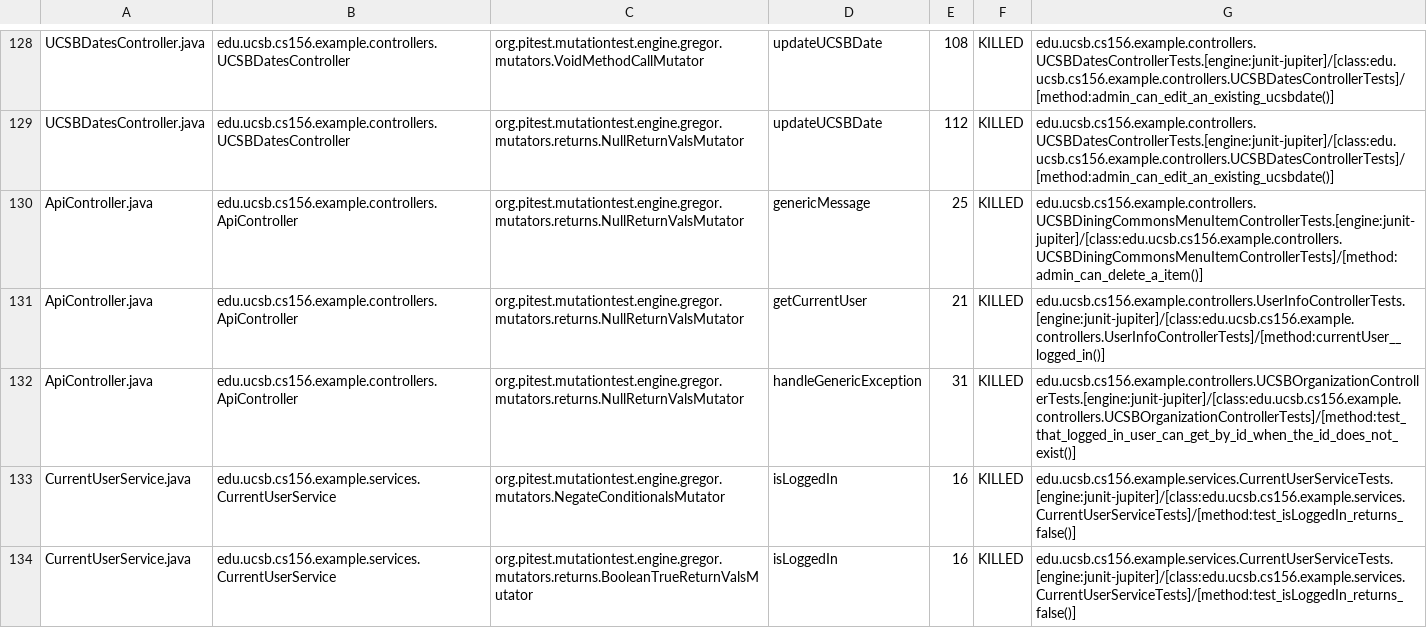
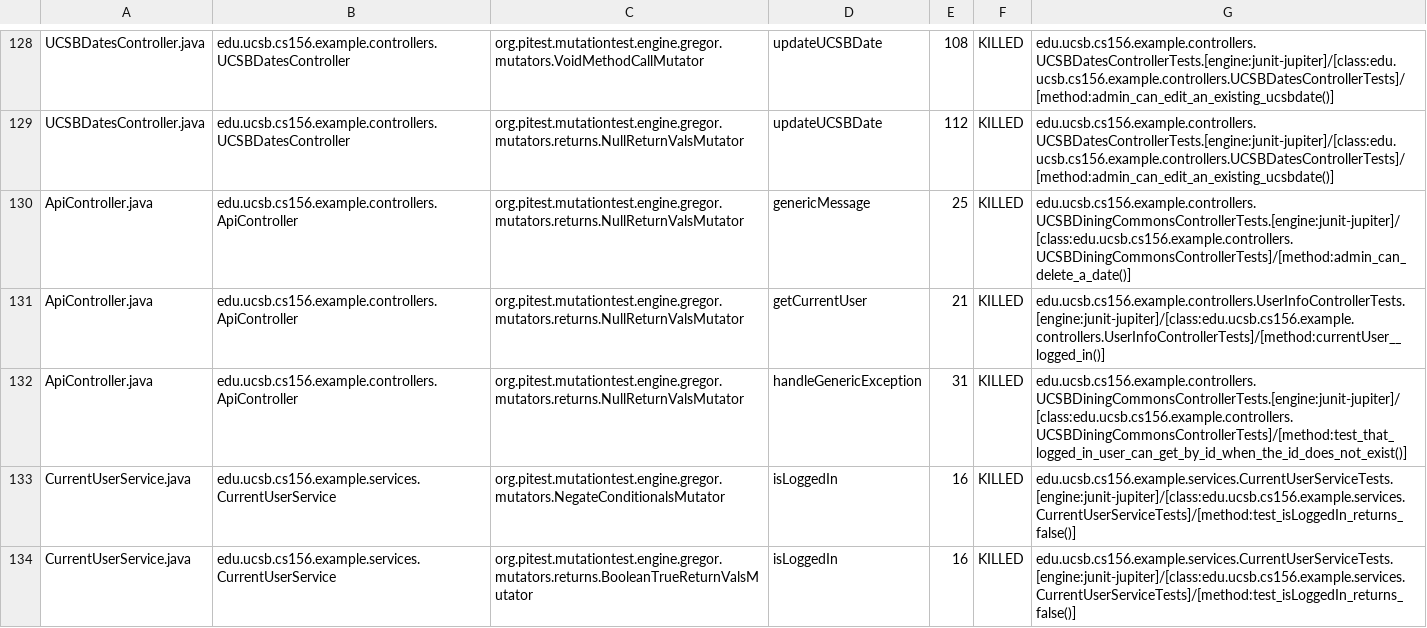
Before and after one commit to ucsb-cs156-m23/team02-m23-9am-2, a CSV file: pitest/mutations.csv, drawn as a sheet; only a part is shown, gaps mark what is left out.

Commit message:
Deploying to gh-pages from @ ucsb-cs156-m23/team02-m23-9am-2@e1ec9a6849c8a2c6765b5dcd4effd90f1d12cf2d 🚀

```diff
--- a/pitest/mutations.csv
+++ b/pitest/mutations.csv
@@ -129,5 +129,5 @@ UCSBDatesController.java,edu.ucsb.cs156.example.controllers.UCSBDatesController,
 UCSBDatesController.java,edu.ucsb.cs156.example.controllers.UCSBDatesController,org.pitest.mutationtest.engine.gregor.mutators.returns.NullReturnValsMutator,updateUCSBDate,112,KILLED,edu.ucsb.cs156.example.controllers.UCSBDatesControllerTests.[engine:junit-jupiter]/[class:edu.ucsb.cs156.example.controllers.UCSBDatesControllerTests]/[method:admin_can_edit_an_existing_ucsbdate()]
-ApiController.java,edu.ucsb.cs156.example.controllers.ApiController,org.pitest.mutationtest.engine.gregor.mutators.returns.NullReturnValsMutator,genericMessage,25,KILLED,edu.ucsb.cs156.example.controllers.UCSBDiningCommonsMenuItemControllerTests.[engine:junit-jupiter]/[class:edu.ucsb.cs156.example.controllers.UCSBDiningCommonsMenuItemControllerTests]/[method:admin_can_delete_a_item()]
+ApiController.java,edu.ucsb.cs156.example.controllers.ApiController,org.pitest.mutationtest.engine.gregor.mutators.returns.NullReturnValsMutator,genericMessage,25,KILLED,edu.ucsb.cs156.example.controllers.UCSBDiningCommonsControllerTests.[engine:junit-jupiter]/[class:edu.ucsb.cs156.example.controllers.UCSBDiningCommonsControllerTests]/[method:admin_can_delete_a_date()]
 ApiController.java,edu.ucsb.cs156.example.controllers.ApiController,org.pitest.mutationtest.engine.gregor.mutators.returns.NullReturnValsMutator,getCurrentUser,21,KILLED,edu.ucsb.cs156.example.controllers.UserInfoControllerTests.[engine:junit-jupiter]/[class:edu.ucsb.cs156.example.controllers.UserInfoControllerTests]/[method:currentUser__logged_in()]
-ApiController.java,edu.ucsb.cs156.example.controllers.ApiController,org.pitest.mutationtest.engine.gregor.mutators.returns.NullReturnValsMutator,handleGenericException,31,KILLED,edu.ucsb.cs156.example.controllers.UCSBOrganizationControllerTests.[engine:junit-jupiter]/[class:edu.ucsb.cs156.example.controllers.UCSBOrganizationControllerTests]/[method:test_that_logged_in_user_can_get_by_id_when_the_id_does_not_exist()]
+ApiController.java,edu.ucsb.cs156.example.controllers.ApiController,org.pitest.mutationtest.engine.gregor.mutators.returns.NullReturnValsMutator,handleGenericException,31,KILLED,edu.ucsb.cs156.example.controllers.UCSBDiningCommonsControllerTests.[engine:junit-jupiter]/[class:edu.ucsb.cs156.example.controllers.UCSBDiningCommonsControllerTests]/[method:test_that_logged_in_user_can_get_by_id_when_the_id_does_not_exist()]
 CurrentUserService.java,edu.ucsb.cs156.example.services.CurrentUserService,org.pitest.mutationtest.engine.gregor.mutators.NegateConditionalsMutator,isLoggedIn,16,KILLED,edu.ucsb.cs156.example.services.CurrentUserServiceTests.[engine:junit-jupiter]/[class:edu.ucsb.cs156.example.services.CurrentUserServiceTests]/[method:test_isLoggedIn_returns_false()]
```
Also changed, not shown: 16 other files.
